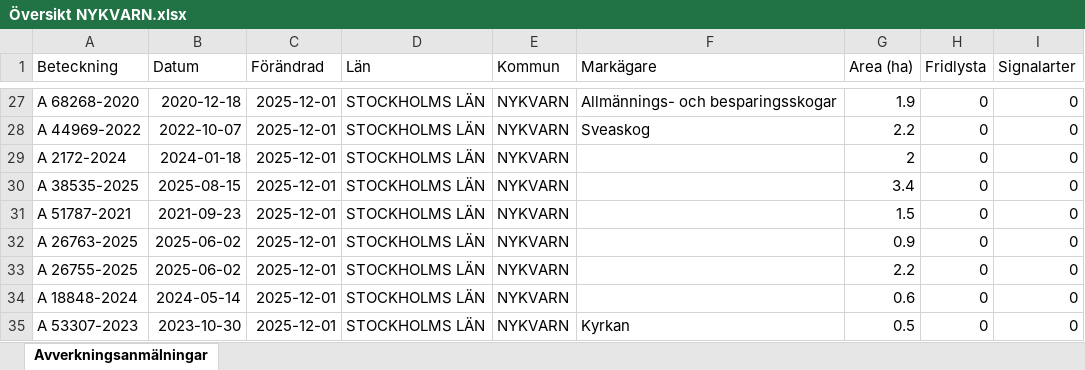
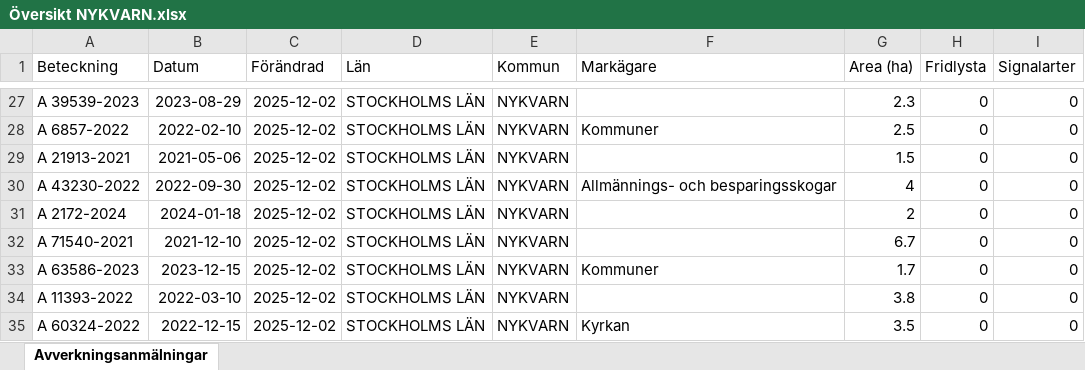
Before and after one commit to klasma/Logging_0140, an Excel workbook: Översikt NYKVARN.xlsx, sheet Avverkningsanmälningar, drawn as a sheet; only a part is shown, gaps mark what is left out; values as stored, in another font and other column widths than the file's, no borders; the diff covers the shown part only; the diff names each change by its address in the sheet, - before the commit and + after, or states it on an @@ line.

```diff
--- a/Översikt NYKVARN.xlsx (sheet Avverkningsanmälningar)
+++ b/Översikt NYKVARN.xlsx (sheet Avverkningsanmälningar)
-A27 (Beteckning): A 68268-2020
+A27 (Beteckning): A 39539-2023
-B27 (Datum): 2020-12-18
+B27 (Datum): 2023-08-29
-C27:C35 (Förändrad): 2025-12-01
+C27:C35 (Förändrad): 2025-12-02
-F27 (Markägare): Allmännings- och besparingsskogar
+F27 (Markägare): (empty)
-G27 (Area (ha)): 1.9
+G27 (Area (ha)): 2.3
-A28 (Beteckning): A 44969-2022
+A28 (Beteckning): A 6857-2022
-B28 (Datum): 2022-10-07
+B28 (Datum): 2022-02-10
-F28 (Markägare): Sveaskog
+F28 (Markägare): Kommuner
-G28 (Area (ha)): 2.2
+G28 (Area (ha)): 2.5
-A29 (Beteckning): A 2172-2024
+A29 (Beteckning): A 21913-2021
-B29 (Datum): 2024-01-18
+B29 (Datum): 2021-05-06
-G29 (Area (ha)): 2
+G29 (Area (ha)): 1.5
-A30 (Beteckning): A 38535-2025
+A30 (Beteckning): A 43230-2022
-B30 (Datum): 2025-08-15
+B30 (Datum): 2022-09-30
-F30 (Markägare): (empty)
+F30 (Markägare): Allmännings- och besparingsskogar
-G30 (Area (ha)): 3.4
+G30 (Area (ha)): 4
-A31 (Beteckning): A 51787-2021
+A31 (Beteckning): A 2172-2024
-B31 (Datum): 2021-09-23
+B31 (Datum): 2024-01-18
-G31 (Area (ha)): 1.5
+G31 (Area (ha)): 2
-A32 (Beteckning): A 26763-2025
+A32 (Beteckning): A 71540-2021
-B32 (Datum): 2025-06-02
+B32 (Datum): 2021-12-10
-G32 (Area (ha)): 0.9
+G32 (Area (ha)): 6.7
-A33 (Beteckning): A 26755-2025
+A33 (Beteckning): A 63586-2023
-B33 (Datum): 2025-06-02
+B33 (Datum): 2023-12-15
-F33 (Markägare): (empty)
+F33 (Markägare): Kommuner
-G33 (Area (ha)): 2.2
+G33 (Area (ha)): 1.7
-A34 (Beteckning): A 18848-2024
+A34 (Beteckning): A 11393-2022
-B34 (Datum): 2024-05-14
+B34 (Datum): 2022-03-10
-G34 (Area (ha)): 0.6
+G34 (Area (ha)): 3.8
-A35 (Beteckning): A 53307-2023
+A35 (Beteckning): A 60324-2022
-B35 (Datum): 2023-10-30
+B35 (Datum): 2022-12-15
-G35 (Area (ha)): 0.5
+G35 (Area (ha)): 3.5
```
Also changed, not shown: 294 edited cells elsewhere in this sheet, artfynd/A 11388-2024 artfynd.xlsx, artfynd/A 23279-2025 artfynd.xlsx, 41 other files.
